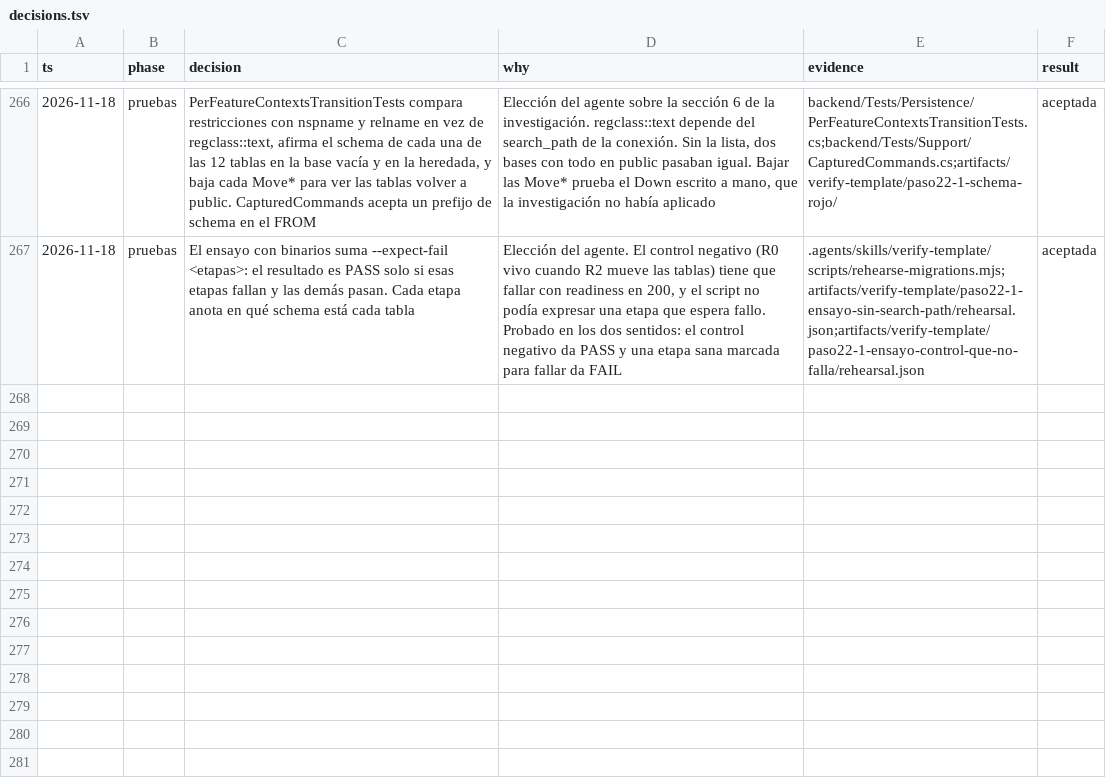
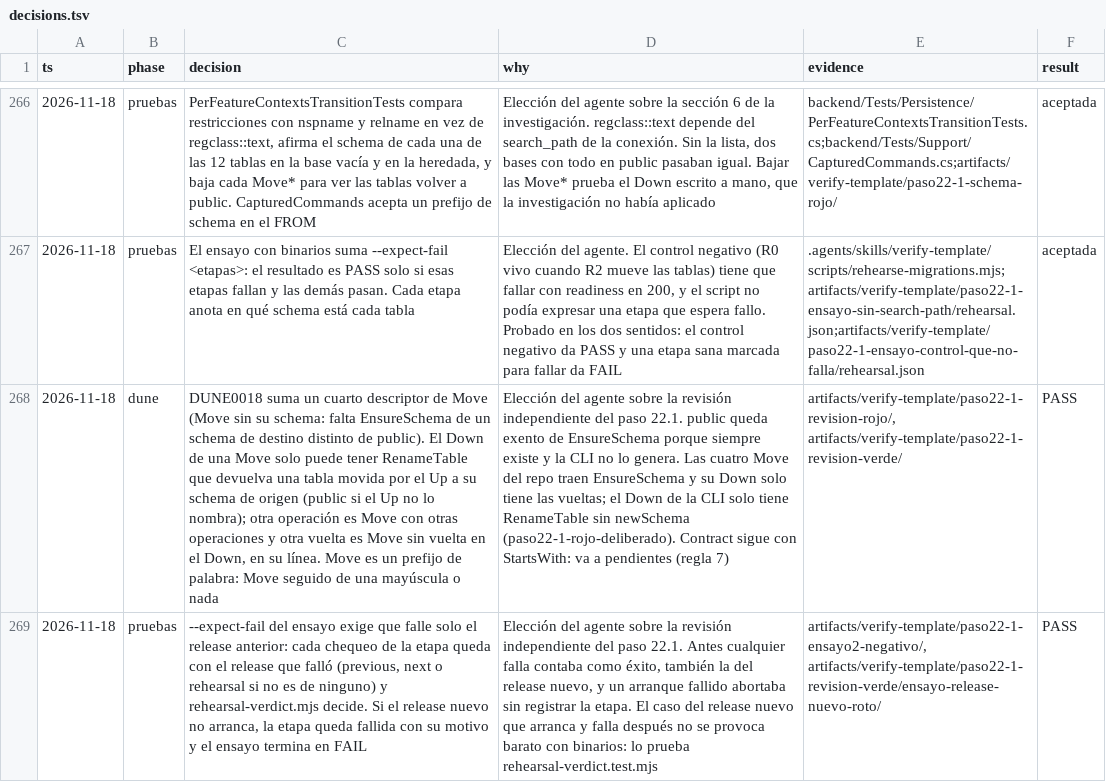
Before and after one commit to tobiasesquivel/full-stack-template, a TSV file: docs/decisions.tsv, drawn as a sheet; only a part is shown, gaps mark what is left out; the diff names each change by its address in the sheet, - before the commit and + after, or states it on an @@ line.

Commit message:
fix(verify-template): review findings for step 22.1: every rehearsal check records the release it failed on, --expect-fail passes only when the previous release fails and the new one passes, a new release that does not start fails its stage instead of aborting, and rehearsal-verdict.test.mjs runs in check-all and CI; conventions, decisions, progreso evidence and pendientes

```diff
--- a/docs/decisions.tsv
+++ b/docs/decisions.tsv
+row 268: 2026-11-18 | dune | DUNE0018 suma un cuarto descriptor de Move (Move sin su schema: falta EnsureSchema de un schema de destino distinto de public). El Down de una Move solo puede tener RenameTable que devuelva una tabla movida por el Up a su schema de origen (public si el Up no lo nombra); otra operación es Move con otras operaciones y otra vuelta es Move sin vuelta en el Down, en su línea. Move es un prefijo de palabra: Move seguido de una mayúscula o nada | Elección del agente sobre la revisión independiente del paso 22.1. public queda exento de EnsureSchema porque siempre existe y la CLI no lo genera. Las cuatro Move del repo traen EnsureSchema y su Down solo tiene las vueltas; el Down de la CLI solo tiene RenameTable sin newSchema (paso22-1-rojo-deliberado). Contract sigue con StartsWith: va a pendientes (regla 7) | artifacts/verify-template/paso22-1-revision-rojo/, artifacts/verify-template/paso22-1-revision-verde/ | PASS
+row 269: 2026-11-18 | pruebas | --expect-fail del ensayo exige que falle solo el release anterior: cada chequeo de la etapa queda con el release que falló (previous, next o rehearsal si no es de ninguno) y rehearsal-verdict.mjs decide. Si el release nuevo no arranca, la etapa queda fallida con su motivo y el ensayo termina en FAIL | Elección del agente sobre la revisión independiente del paso 22.1. Antes cualquier falla contaba como éxito, también la del release nuevo, y un arranque fallido abortaba sin registrar la etapa. El caso del release nuevo que arranca y falla después no se provoca barato con binarios: lo prueba rehearsal-verdict.test.mjs | artifacts/verify-template/paso22-1-ensayo2-negativo/, artifacts/verify-template/paso22-1-revision-verde/ensayo-release-nuevo-roto/ | PASS
```
Also changed, not shown: 8 other files.
